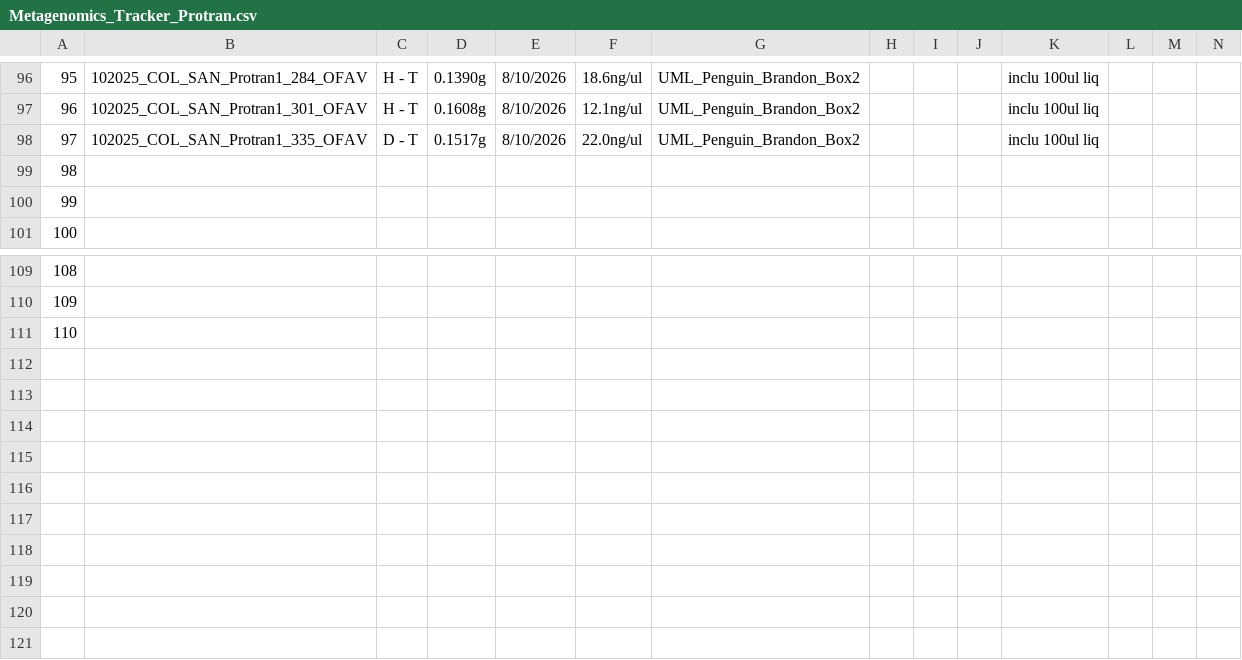
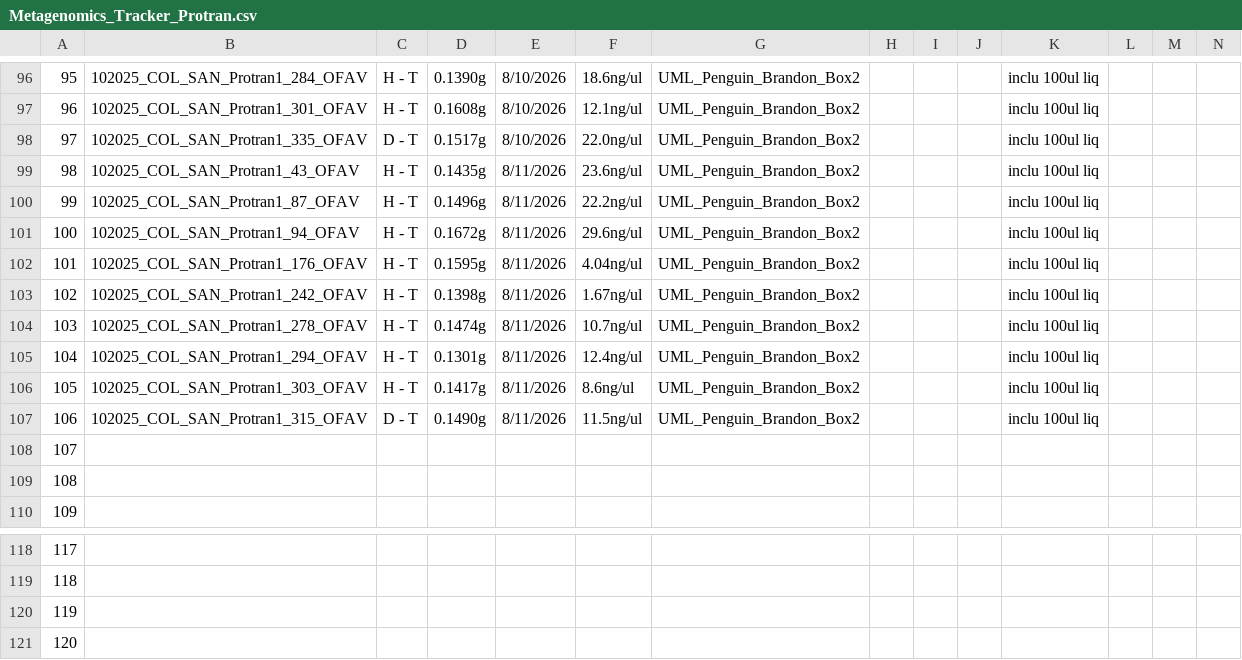
Before and after one commit to GWLab-UML/SAN_CORDAP, a CSV file: Probiotics_Transmission_Data/Metagenomics_Tracker_Protran.csv, drawn as a sheet; only a part is shown, gaps mark what is left out; addresses are those after the commit; rows hold the shown columns only; the diff names each change by its address in the sheet, - before the commit and + after, or states it on an @@ line.

```diff
--- a/Probiotics_Transmission_Data/Metagenomics_Tracker_Protran.csv
+++ b/Probiotics_Transmission_Data/Metagenomics_Tracker_Protran.csv
+row 99: 98 | 102025_COL_SAN_Protran1_43_OFAV | H - T | 0.1435g | 8/11/2026 | 23.6ng/ul | UML_Penguin_Brandon_Box2 |  |  |  | inclu 100ul liq
+row 100: 99 | 102025_COL_SAN_Protran1_87_OFAV | H - T | 0.1496g | 8/11/2026 | 22.2ng/ul | UML_Penguin_Brandon_Box2 |  |  |  | inclu 100ul liq
+row 101: 100 | 102025_COL_SAN_Protran1_94_OFAV | H - T | 0.1672g | 8/11/2026 | 29.6ng/ul | UML_Penguin_Brandon_Box2 |  |  |  | inclu 100ul liq
+row 102: 101 | 102025_COL_SAN_Protran1_176_OFAV | H - T | 0.1595g | 8/11/2026 | 4.04ng/ul | UML_Penguin_Brandon_Box2 |  |  |  | inclu 100ul liq
+row 103: 102 | 102025_COL_SAN_Protran1_242_OFAV | H - T | 0.1398g | 8/11/2026 | 1.67ng/ul | UML_Penguin_Brandon_Box2 |  |  |  | inclu 100ul liq
+row 104: 103 | 102025_COL_SAN_Protran1_278_OFAV | H - T | 0.1474g | 8/11/2026 | 10.7ng/ul | UML_Penguin_Brandon_Box2 |  |  |  | inclu 100ul liq
+row 105: 104 | 102025_COL_SAN_Protran1_294_OFAV | H - T | 0.1301g | 8/11/2026 | 12.4ng/ul | UML_Penguin_Brandon_Box2 |  |  |  | inclu 100ul liq
+row 106: 105 | 102025_COL_SAN_Protran1_303_OFAV | H - T | 0.1417g | 8/11/2026 | 8.6ng/ul | UML_Penguin_Brandon_Box2 |  |  |  | inclu 100ul liq
+row 107: 106 | 102025_COL_SAN_Protran1_315_OFAV | D - T | 0.1490g | 8/11/2026 | 11.5ng/ul | UML_Penguin_Brandon_Box2 |  |  |  | inclu 100ul liq
@@ column A renumbered between rows 108 and 120 @@
+row 121: 120
```
Also changed, not shown: Probiotics_Transmission_Data/COL_SAN_protran_sample_data.csv.
